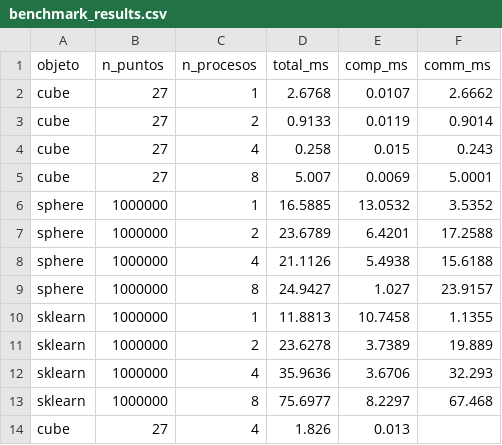
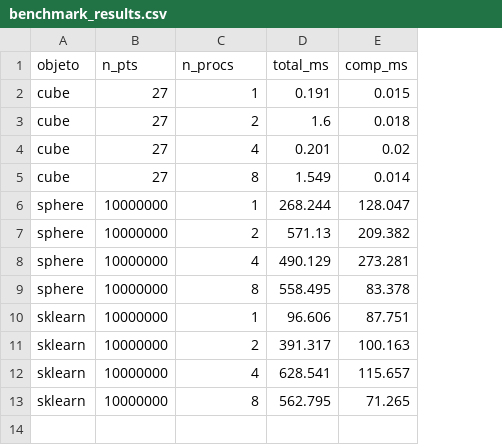
Before and after one commit to DiegoViillalba/MPI-Point-Cloud, a CSV file: benchmark_results.csv, drawn as a sheet; the diff names each change by its address in the sheet, - before the commit and + after, or states it on an @@ line.

```diff
--- a/benchmark_results.csv
+++ b/benchmark_results.csv
-column F (comm_ms), rows 2-13: 2.6662 | 0.9014 | 0.243 | 5.0001 | 3.5352 | 17.2588 | 15.6188 | 23.9157 | 1.1355 | 19.889 | 32.293 | 67.468
-B1: n_puntos
+B1: n_pts
-C1: n_procesos
+C1: n_procs
-D2 (total_ms): 2.6768
+D2 (total_ms): 0.191
-E2 (comp_ms): 0.0107
+E2 (comp_ms): 0.015
-D3 (total_ms): 0.9133
+D3 (total_ms): 1.6
-E3 (comp_ms): 0.0119
+E3 (comp_ms): 0.018
-D4 (total_ms): 0.258
+D4 (total_ms): 0.201
-E4 (comp_ms): 0.015
+E4 (comp_ms): 0.02
-D5 (total_ms): 5.007
+D5 (total_ms): 1.549
-E5 (comp_ms): 0.0069
+E5 (comp_ms): 0.014
-B6:B13 (n_pts): 1000000
+B6:B13 (n_pts): 10000000
-D6 (total_ms): 16.5885
+D6 (total_ms): 268.244
-E6 (comp_ms): 13.0532
+E6 (comp_ms): 128.047
-D7 (total_ms): 23.6789
+D7 (total_ms): 571.13
-E7 (comp_ms): 6.4201
+E7 (comp_ms): 209.382
-D8 (total_ms): 21.1126
+D8 (total_ms): 490.129
-E8 (comp_ms): 5.4938
+E8 (comp_ms): 273.281
-D9 (total_ms): 24.9427
+D9 (total_ms): 558.495
-E9 (comp_ms): 1.027
+E9 (comp_ms): 83.378
-D10 (total_ms): 11.8813
+D10 (total_ms): 96.606
-E10 (comp_ms): 10.7458
+E10 (comp_ms): 87.751
-D11 (total_ms): 23.6278
+D11 (total_ms): 391.317
-E11 (comp_ms): 3.7389
+E11 (comp_ms): 100.163
-D12 (total_ms): 35.9636
+D12 (total_ms): 628.541
-E12 (comp_ms): 3.6706
+E12 (comp_ms): 115.657
-D13 (total_ms): 75.6977
+D13 (total_ms): 562.795
-E13 (comp_ms): 8.2297
+E13 (comp_ms): 71.265
-row 14: cube | 27 | 4 | 1.826 | 0.013
```
Also changed, not shown: 4 other files.
